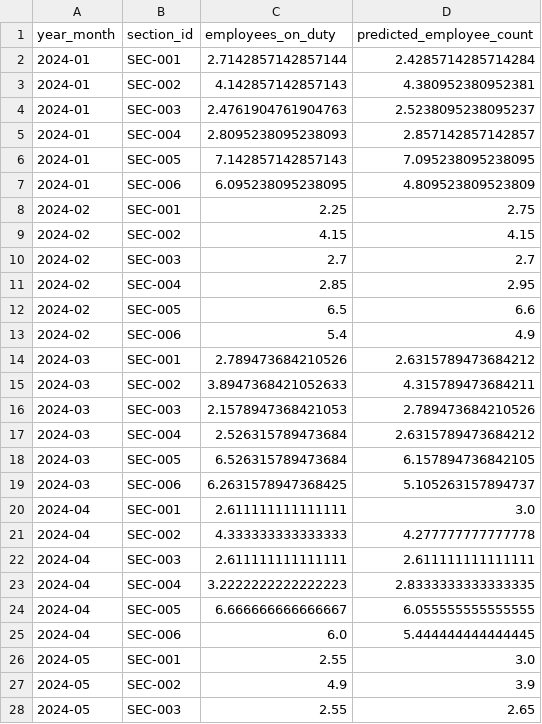
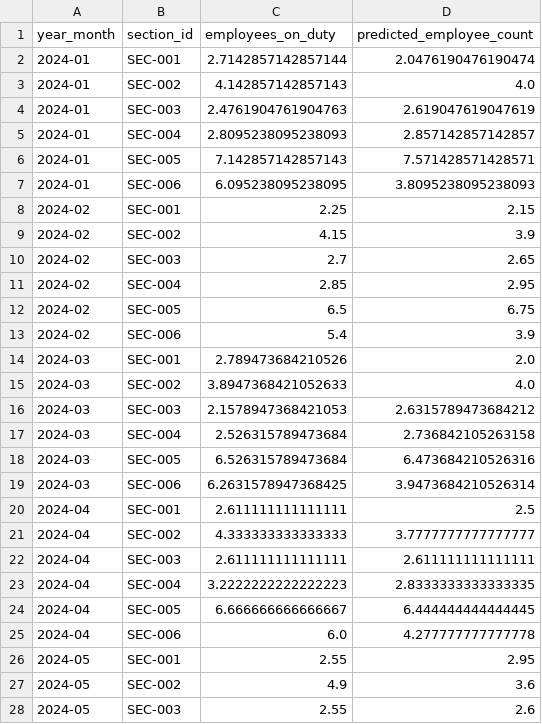
Before and after one commit to didulanthaisuru/rootcode_datathon_notebooks, a CSV file: monthly_comparison_2024.csv, drawn as a sheet; only a part is shown; the diff covers the shown part only.

```diff
--- a/monthly_comparison_2024.csv
+++ b/monthly_comparison_2024.csv
@@ -1,28 +1,28 @@
 year_month,section_id,employees_on_duty,predicted_employee_count
-2024-01,SEC-001,2.7142857142857144,2.4285714285714284
-2024-01,SEC-002,4.142857142857143,4.380952380952381
-2024-01,SEC-003,2.4761904761904763,2.5238095238095237
+2024-01,SEC-001,2.7142857142857144,2.0476190476190474
+2024-01,SEC-002,4.142857142857143,4.0
+2024-01,SEC-003,2.4761904761904763,2.619047619047619
 2024-01,SEC-004,2.8095238095238093,2.857142857142857
-2024-01,SEC-005,7.142857142857143,7.095238095238095
-2024-01,SEC-006,6.095238095238095,4.809523809523809
-2024-02,SEC-001,2.25,2.75
-2024-02,SEC-002,4.15,4.15
-2024-02,SEC-003,2.7,2.7
+2024-01,SEC-005,7.142857142857143,7.571428571428571
+2024-01,SEC-006,6.095238095238095,3.8095238095238093
+2024-02,SEC-001,2.25,2.15
+2024-02,SEC-002,4.15,3.9
+2024-02,SEC-003,2.7,2.65
 2024-02,SEC-004,2.85,2.95
-2024-02,SEC-005,6.5,6.6
-2024-02,SEC-006,5.4,4.9
-2024-03,SEC-001,2.789473684210526,2.6315789473684212
-2024-03,SEC-002,3.8947368421052633,4.315789473684211
-2024-03,SEC-003,2.1578947368421053,2.789473684210526
-2024-03,SEC-004,2.526315789473684,2.6315789473684212
-2024-03,SEC-005,6.526315789473684,6.157894736842105
-2024-03,SEC-006,6.2631578947368425,5.105263157894737
-2024-04,SEC-001,2.611111111111111,3.0
-2024-04,SEC-002,4.333333333333333,4.277777777777778
+2024-02,SEC-005,6.5,6.75
+2024-02,SEC-006,5.4,3.9
+2024-03,SEC-001,2.789473684210526,2.0
+2024-03,SEC-002,3.8947368421052633,4.0
+2024-03,SEC-003,2.1578947368421053,2.6315789473684212
+2024-03,SEC-004,2.526315789473684,2.736842105263158
+2024-03,SEC-005,6.526315789473684,6.473684210526316
+2024-03,SEC-006,6.2631578947368425,3.9473684210526314
+2024-04,SEC-001,2.611111111111111,2.5
+2024-04,SEC-002,4.333333333333333,3.7777777777777777
 2024-04,SEC-003,2.611111111111111,2.611111111111111
 2024-04,SEC-004,3.2222222222222223,2.8333333333333335
-2024-04,SEC-005,6.666666666666667,6.055555555555555
-2024-04,SEC-006,6.0,5.444444444444445
-2024-05,SEC-001,2.55,3.0
-2024-05,SEC-002,4.9,3.9
-2024-05,SEC-003,2.55,2.65
+2024-04,SEC-005,6.666666666666667,6.444444444444445
+2024-04,SEC-006,6.0,4.277777777777778
+2024-05,SEC-001,2.55,2.95
+2024-05,SEC-002,4.9,3.6
+2024-05,SEC-003,2.55,2.6
```
Also changed, not shown: 39 edited cells elsewhere in this file, 2024_validation_predictions.csv, prophet_forecast_results.csv, 17 other files.
